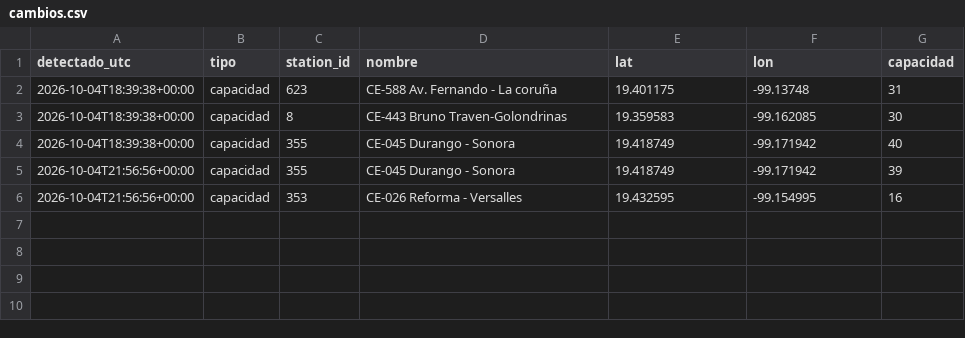
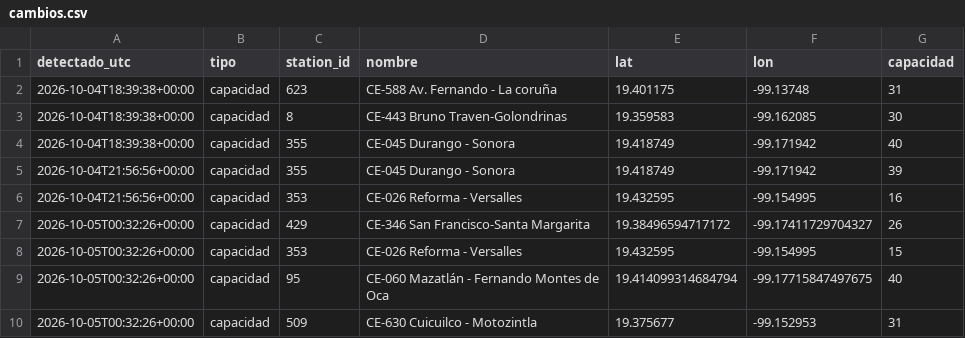
Before and after one commit to Maxtlihuac/ecobici-red-cdmx, a CSV file: info/cambios.csv, drawn as a sheet.

```diff
--- a/info/cambios.csv
+++ b/info/cambios.csv
@@ -6 +6,5 @@ detectado_utc,tipo,station_id,nombre,lat,lon,capacidad
 2026-10-04T21:56:56+00:00,capacidad,353,CE-026 Reforma - Versalles,19.432595,-99.154995,16
+2026-10-05T00:32:26+00:00,capacidad,429,CE-346 San Francisco-Santa Margarita,19.38496594717172,-99.17411729704327,26
+2026-10-05T00:32:26+00:00,capacidad,353,CE-026 Reforma - Versalles,19.432595,-99.154995,15
+2026-10-05T00:32:26+00:00,capacidad,95,CE-060 Mazatlán - Fernando Montes de Oca,19.414099314684794,-99.17715847497675,40
+2026-10-05T00:32:26+00:00,capacidad,509,CE-630 Cuicuilco - Motozintla,19.375677,-99.152953,31
```
Also changed, not shown: 3 other files.
